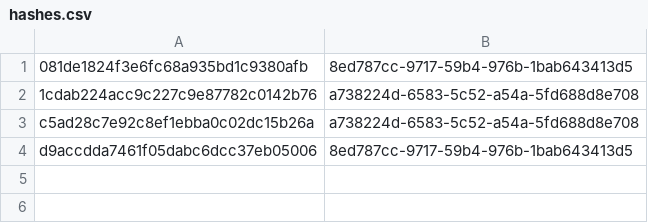
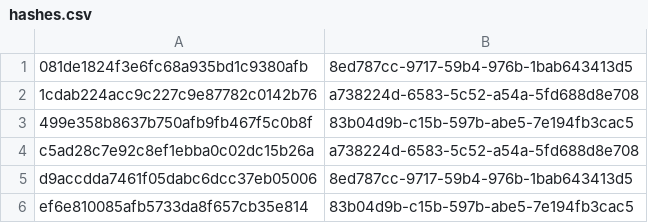
Before and after one commit to FukuroCTI/fukuro-feeds, a CSV file: misp/hashes.csv, drawn as a sheet.

```diff
--- a/misp/hashes.csv
+++ b/misp/hashes.csv
@@ -2,3 +2,5 @@
 1cdab224acc9c227c9e87782c0142b76,a738224d-6583-5c52-a54a-5fd688d8e708
+499e358b8637b750afb9fb467f5c0b8f,83b04d9b-c15b-597b-abe5-7e194fb3cac5
 c5ad28c7e92c8ef1ebba0c02dc15b26a,a738224d-6583-5c52-a54a-5fd688d8e708
 d9accdda7461f05dabc6dcc37eb05006,8ed787cc-9717-59b4-976b-1bab643413d5
+ef6e810085afb5733da8f657cb35e814,83b04d9b-c15b-597b-abe5-7e194fb3cac5
```
Also changed, not shown: iocs.csv, 5 other files.
